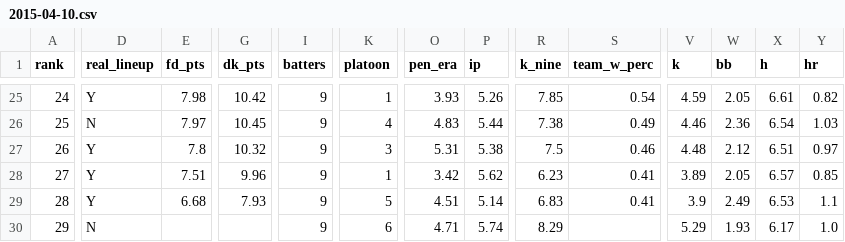
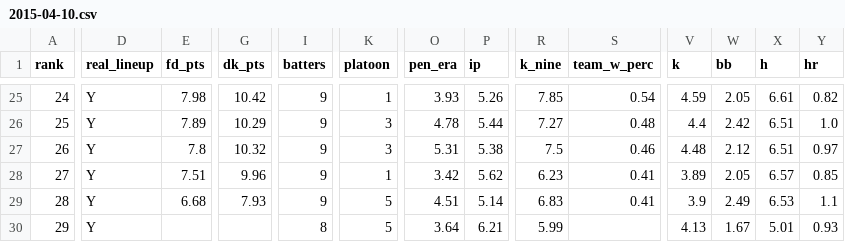
Before and after one commit to deebarizo/dfs-nba-tools-2.0, a CSV file: public/files/dk/mlb/bat/pitchers/2015-04-10.csv, drawn as a sheet; only a part is shown, gaps mark what is left out; the diff covers the shown part only; the diff names each change by its address in the sheet, - before the commit and + after, or states it on an @@ line.

```diff
--- a/public/files/dk/mlb/bat/pitchers/2015-04-10.csv
+++ b/public/files/dk/mlb/bat/pitchers/2015-04-10.csv
-D26 (real_lineup): N
+D26 (real_lineup): Y
-E26 (fd_pts): 7.97
+E26 (fd_pts): 7.89
-G26 (dk_pts): 10.45
+G26 (dk_pts): 10.29
-K26 (platoon): 4
+K26 (platoon): 3
-O26 (pen_era): 4.83
+O26 (pen_era): 4.78
-R26 (k_nine): 7.38
+R26 (k_nine): 7.27
-S26 (team_w_perc): 0.49
+S26 (team_w_perc): 0.48
-V26 (k): 4.46
+V26 (k): 4.4
-W26 (bb): 2.36
+W26 (bb): 2.42
-X26 (h): 6.54
+X26 (h): 6.51
-Y26 (hr): 1.03
+Y26 (hr): 1.0
-D30 (real_lineup): N
+D30 (real_lineup): Y
-I30 (batters): 9
+I30 (batters): 8
-K30 (platoon): 6
+K30 (platoon): 5
-O30 (pen_era): 4.71
+O30 (pen_era): 3.64
-P30 (ip): 5.74
+P30 (ip): 6.21
-R30 (k_nine): 8.29
+R30 (k_nine): 5.99
-V30 (k): 5.29
+V30 (k): 4.13
-W30 (bb): 1.93
+W30 (bb): 1.67
-X30 (h): 6.17
+X30 (h): 5.01
-Y30 (hr): 1.0
+Y30 (hr): 0.93
```
Also changed, not shown: 1 added row, 1 removed row and 46 edited cells elsewhere in this file, public/files/dk/mlb/bat/hitters/2015-04-10.csv, 4 other files.
